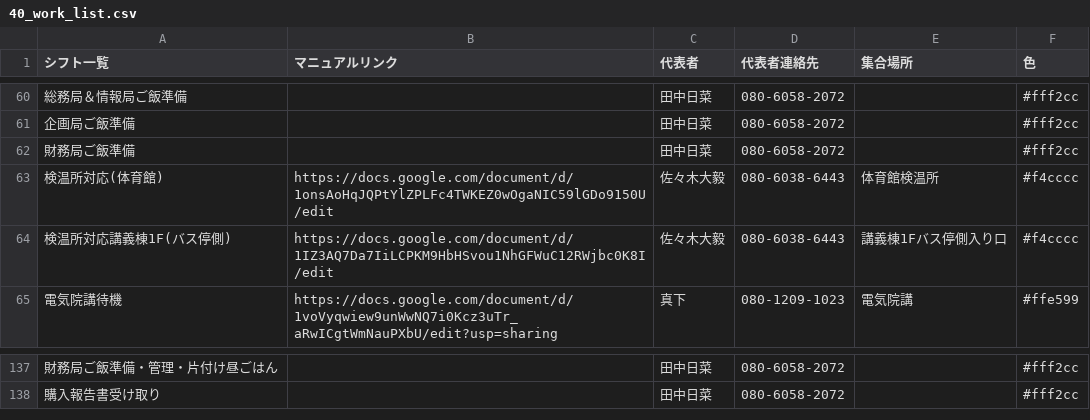
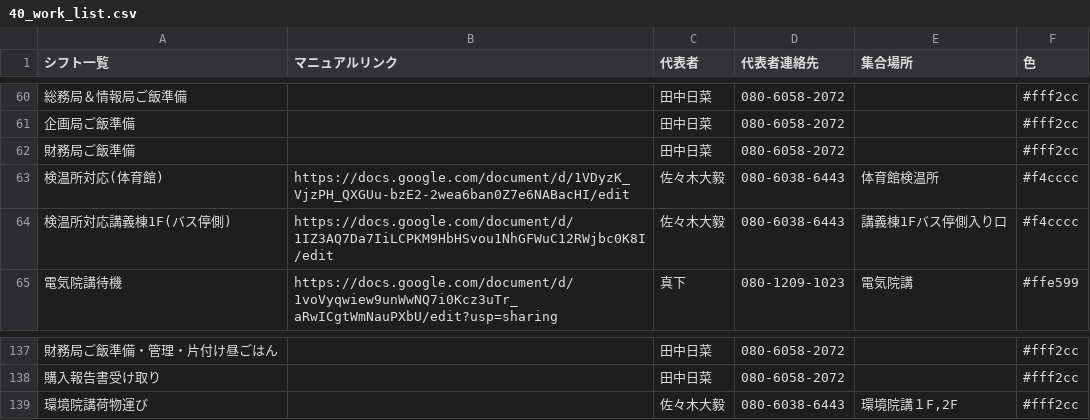
Before and after one commit to NUTFes/seeft-api, a CSV file: app/seed/40_work_list.csv, drawn as a sheet; only a part is shown, gaps mark what is left out; the diff names each change by its address in the sheet, - before the commit and + after, or states it on an @@ line.

```diff
--- a/app/seed/40_work_list.csv
+++ b/app/seed/40_work_list.csv
-B63 (マニュアルリンク): https://docs.google.com/document/d/1onsAoHqJQPtYlZPLFc4TWKEZ0wOgaNIC59lGDo9150U/edit
+B63 (マニュアルリンク): https://docs.google.com/document/d/1VDyzK_VjzPH_QXGUu-bzE2-2wea6ban0Z7e6NABacHI/edit
+row 139: 環境院講荷物運び |  | 佐々木大毅 | 080-6038-6443 | 環境院講１F,2F | #fff2cc
```
Also changed, not shown: app/seed/40_current.csv.
